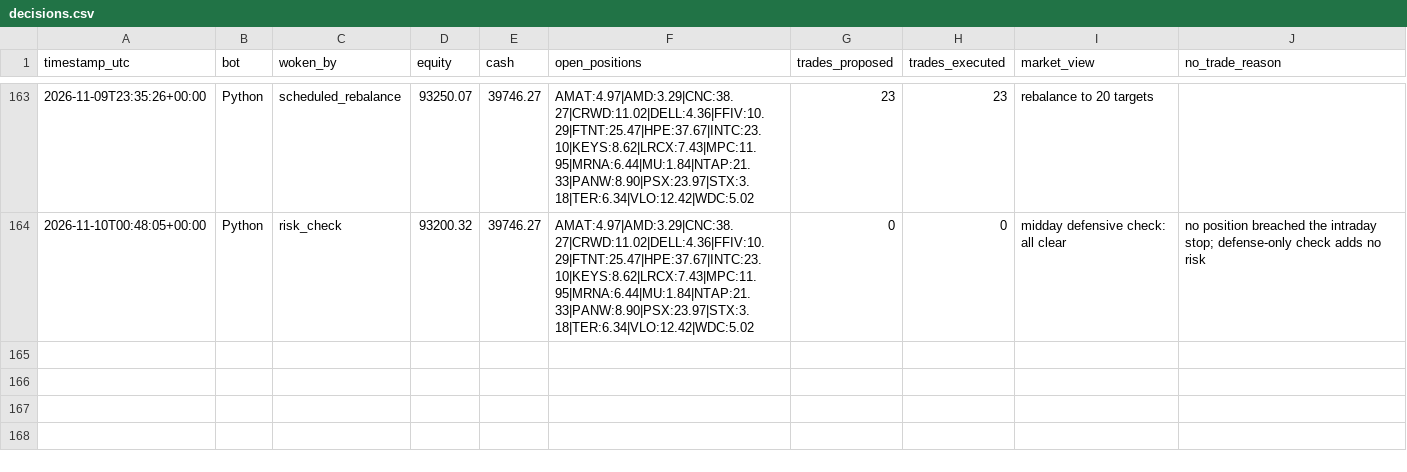
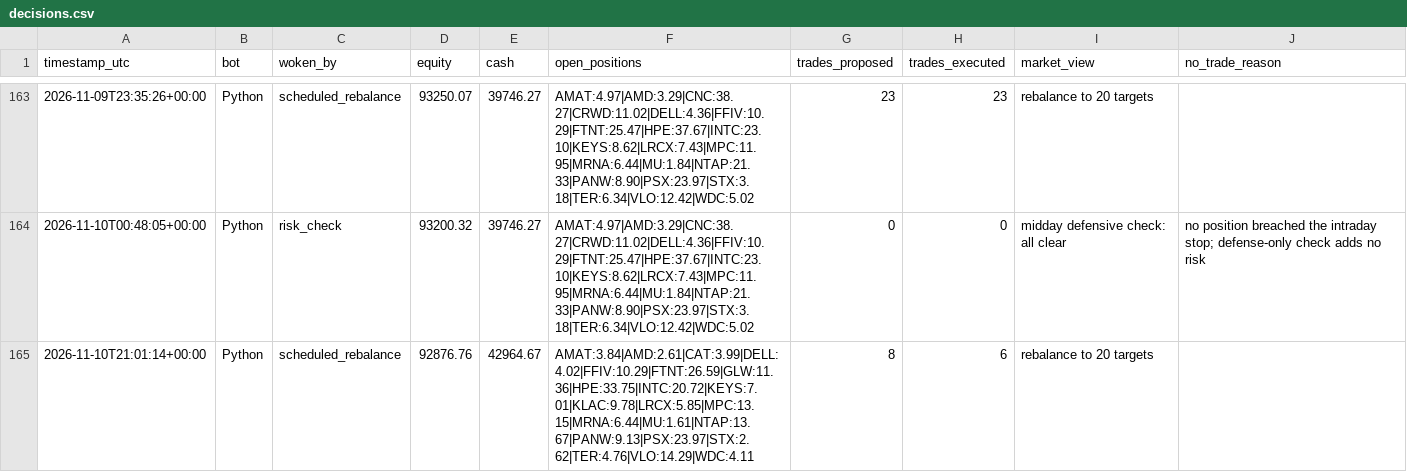
Before and after one commit to HunterGilroy/quant-research-platform, a CSV file: quant-platform/output/decisions.csv, drawn as a sheet; only a part is shown, gaps mark what is left out.

```diff
--- a/quant-platform/output/decisions.csv
+++ b/quant-platform/output/decisions.csv
@@ -164 +164,2 @@ timestamp_utc,bot,woken_by,equity,cash,open_positions,trades_proposed,trades_exe
 2026-11-10T00:48:05+00:00,Python,risk_check,93200.32,39746.27,AMAT:4.97|AMD:3.29|CNC:38.27|CRWD:11.02|DELL:4.36|FFIV:10.29|FTNT:25.47|HPE:37.67|INTC:23.10|KEYS:8.62|LRCX:7.43|MPC:11.95|MRNA:6.44|MU:1.84|NTAP:21.33|PANW:8.90|PSX:23.97|STX:3.18|TER:6.34|VLO:12.42|WDC:5.02,0,0,midday defensive check: all clear,no position breached the intraday stop; defense-only check adds no risk
+2026-11-10T21:01:14+00:00,Python,scheduled_rebalance,92876.76,42964.67,AMAT:3.84|AMD:2.61|CAT:3.99|DELL:4.02|FFIV:10.29|FTNT:26.59|GLW:11.36|HPE:33.75|INTC:20.72|KEYS:7.01|KLAC:9.78|LRCX:5.85|MPC:13.15|MRNA:6.44|MU:1.61|NTAP:13.67|PANW:9.13|PSX:23.97|STX:2.62|TER:4.76|VLO:14.29|WDC:4.11,8,6,rebalance to 20 targets,
```
Also changed, not shown: quant-platform/output/prices_latest.csv, quant-platform/output/trades.csv, 2 other files.
